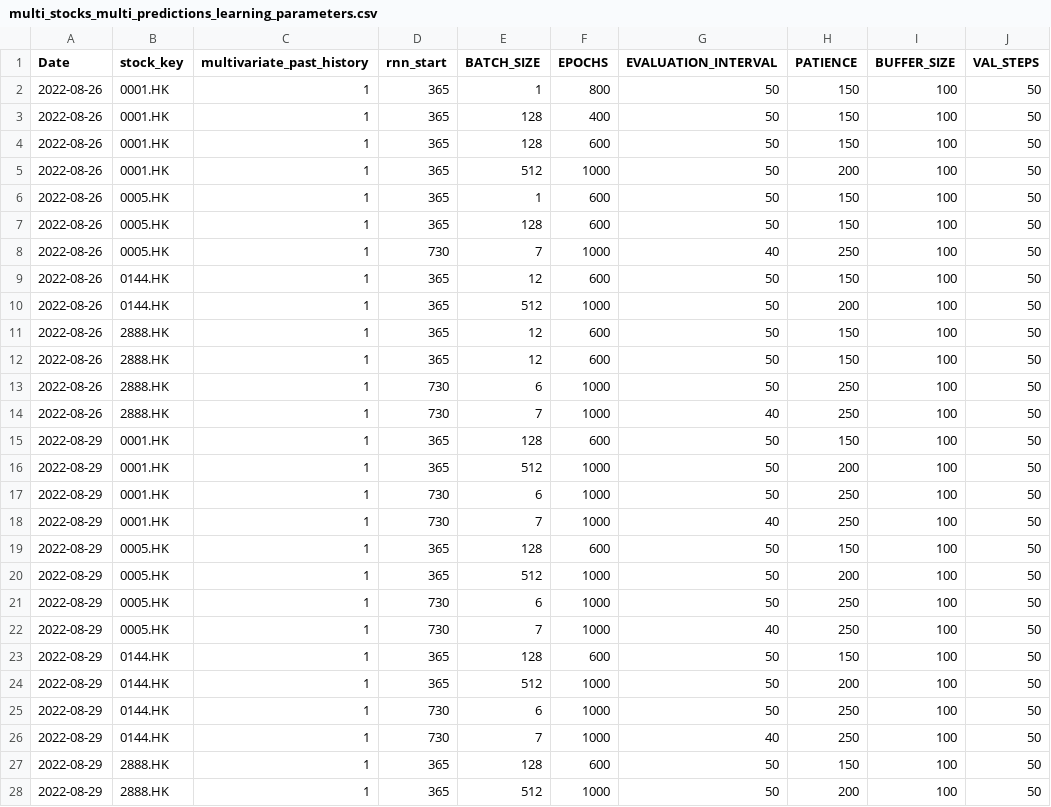
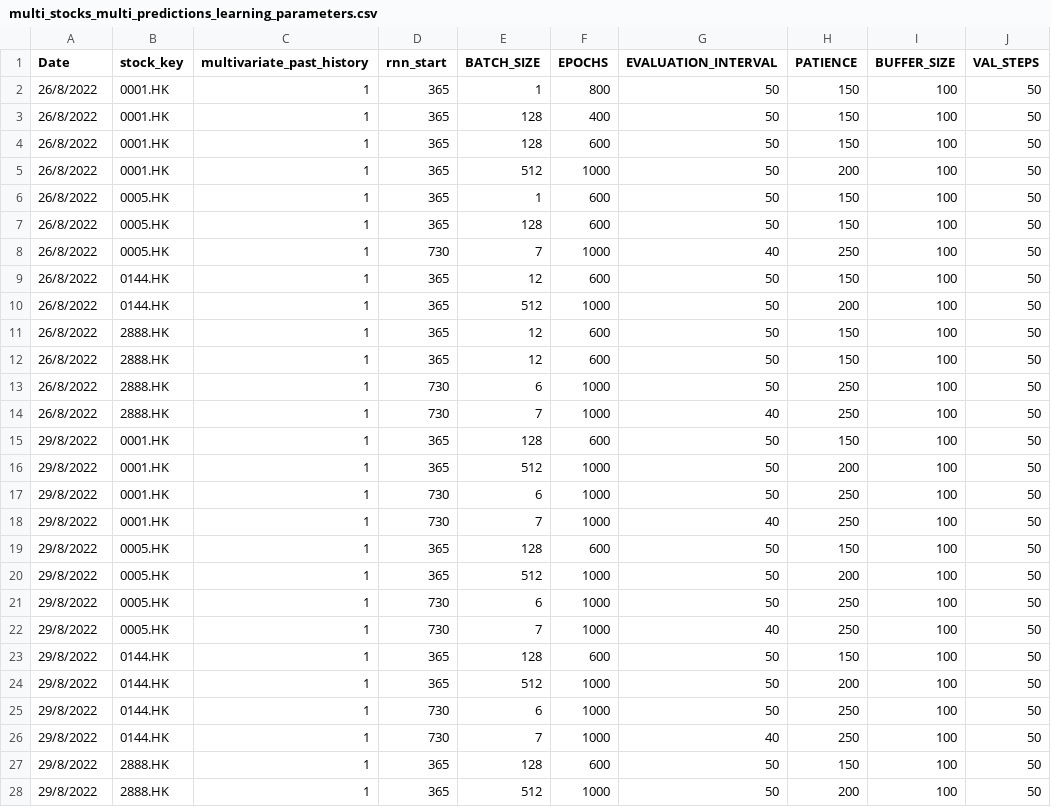
Before and after one commit to laps-odoo/test, a CSV file: multi_stocks_multi_predictions_learning_parameters.csv, drawn as a sheet; only a part is shown; the diff covers the shown part only; the diff names each change by its address in the sheet, - before the commit and + after, or states it on an @@ line.

```diff
--- a/multi_stocks_multi_predictions_learning_parameters.csv
+++ b/multi_stocks_multi_predictions_learning_parameters.csv
-A2:A14 (Date): 2022-08-26
+A2:A14 (Date): 26/8/2022
-A15:A28 (Date): 2022-08-29
+A15:A28 (Date): 29/8/2022
```
Also changed, not shown: 169 edited cells elsewhere in this file, 15_features_learning_parameters.csv.
